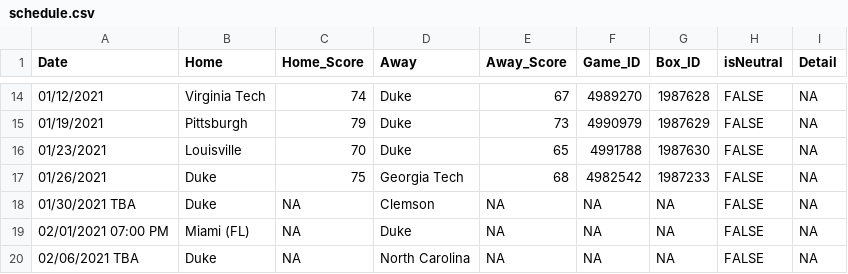
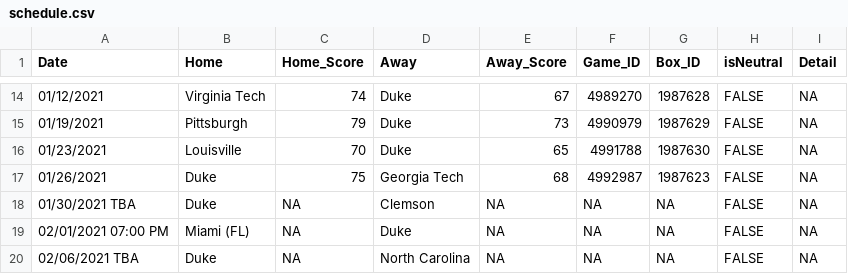
Before and after one commit to JackLich10/NCAA_Lineup, a CSV file: data/2020-21/schedule.csv, drawn as a sheet; only a part is shown, gaps mark what is left out.

```diff
--- a/data/2020-21/schedule.csv
+++ b/data/2020-21/schedule.csv
@@ -16,3 +16,3 @@ Date,Home,Home_Score,Away,Away_Score,Game_ID,Box_ID,isNeutral,Detail
 01/23/2021,Louisville,70,Duke,65,4991788,1987630,FALSE,NA
-01/26/2021,Duke,75,Georgia Tech,68,4982542,1987233,FALSE,NA
+01/26/2021,Duke,75,Georgia Tech,68,4992987,1987623,FALSE,NA
 01/30/2021 TBA,Duke,NA,Clemson,NA,NA,NA,FALSE,NA
```
Also changed, not shown: 1 other file.
